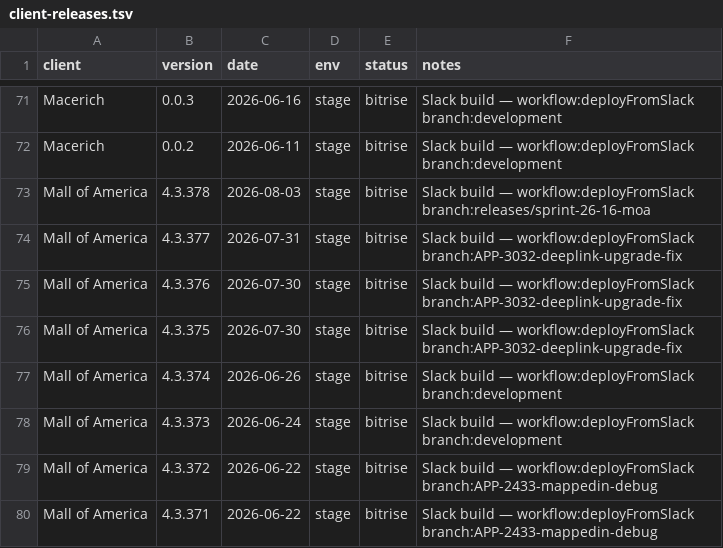
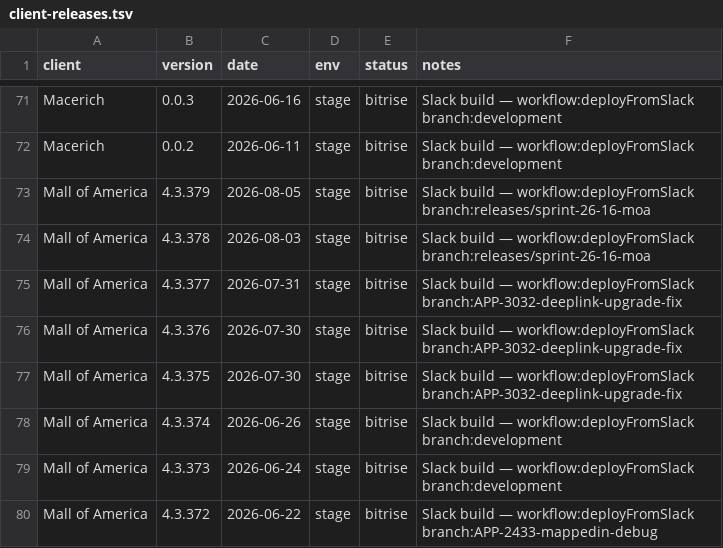
Before and after one commit to dayerdl/slack-bitrise-build-trigger, a TSV file: data/client-releases.tsv, drawn as a sheet; only a part is shown, gaps mark what is left out; the shorter side is filled out with more unchanged rows; the diff names each change by its address in the sheet, - before the commit and + after, or states it on an @@ line.

Commit message:
chore(releases): Mall of America 4.3.379 from Bitrise trigger [slack]

```diff
--- a/data/client-releases.tsv
+++ b/data/client-releases.tsv
+row 73: Mall of America | 4.3.379 | 2026-08-05 | stage | bitrise | Slack build — workflow:deployFromSlack branch:releases/sprint-26-16-moa
```
